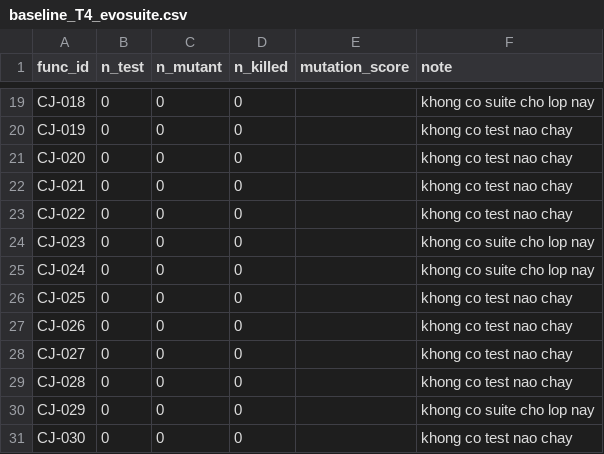
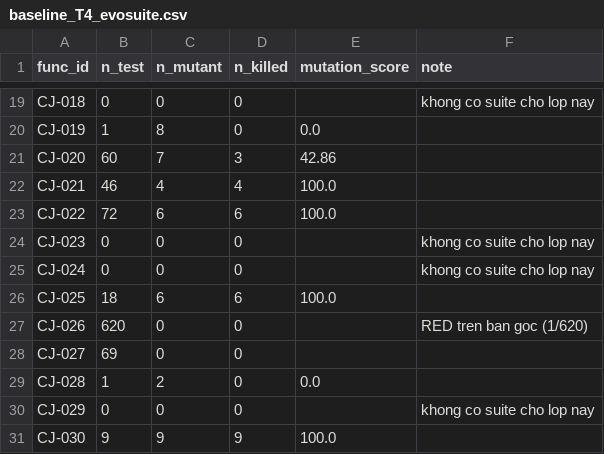
Before and after one commit to Nguyen-Tung-An/RT-SWT-nhom2, a CSV file: ms-analysis/results/baseline_T4_evosuite.csv, drawn as a sheet; only a part is shown, gaps mark what is left out; the diff covers the shown part only; the diff names each change by its address in the sheet, - before the commit and + after, or states it on an @@ line.

```diff
--- a/ms-analysis/results/baseline_T4_evosuite.csv
+++ b/ms-analysis/results/baseline_T4_evosuite.csv
-B20 (n_test): 0
+B20 (n_test): 1
-C20 (n_mutant): 0
+C20 (n_mutant): 8
-E20 (mutation_score): (empty)
+E20 (mutation_score): 0.0
-F20:F23 (note): khong co test nao chay
+F20:F23 (note): (empty)
-B21 (n_test): 0
+B21 (n_test): 60
-C21 (n_mutant): 0
+C21 (n_mutant): 7
-D21 (n_killed): 0
+D21 (n_killed): 3
-E21 (mutation_score): (empty)
+E21 (mutation_score): 42.86
-B22 (n_test): 0
+B22 (n_test): 46
-C22 (n_mutant): 0
+C22 (n_mutant): 4
-D22 (n_killed): 0
+D22 (n_killed): 4
-E22:E23 (mutation_score): (empty)
+E22:E23 (mutation_score): 100.0
-B23 (n_test): 0
+B23 (n_test): 72
-C23 (n_mutant): 0
+C23 (n_mutant): 6
-D23 (n_killed): 0
+D23 (n_killed): 6
-B26 (n_test): 0
+B26 (n_test): 18
-C26 (n_mutant): 0
+C26 (n_mutant): 6
-D26 (n_killed): 0
+D26 (n_killed): 6
-E26 (mutation_score): (empty)
+E26 (mutation_score): 100.0
-F26 (note): khong co test nao chay
+F26 (note): (empty)
-B27 (n_test): 0
+B27 (n_test): 620
-F27 (note): khong co test nao chay
+F27 (note): RED tren ban goc (1/620)
-B28 (n_test): 0
+B28 (n_test): 69
-F28:F29 (note): khong co test nao chay
+F28:F29 (note): (empty)
-B29 (n_test): 0
+B29 (n_test): 1
-C29 (n_mutant): 0
+C29 (n_mutant): 2
-E29 (mutation_score): (empty)
+E29 (mutation_score): 0.0
-B31 (n_test): 0
+B31 (n_test): 9
-C31 (n_mutant): 0
+C31 (n_mutant): 9
-D31 (n_killed): 0
+D31 (n_killed): 9
-E31 (mutation_score): (empty)
+E31 (mutation_score): 100.0
-F31 (note): khong co test nao chay
+F31 (note): (empty)
```
Also changed, not shown: 121 edited cells elsewhere in this file, 6 other files.
